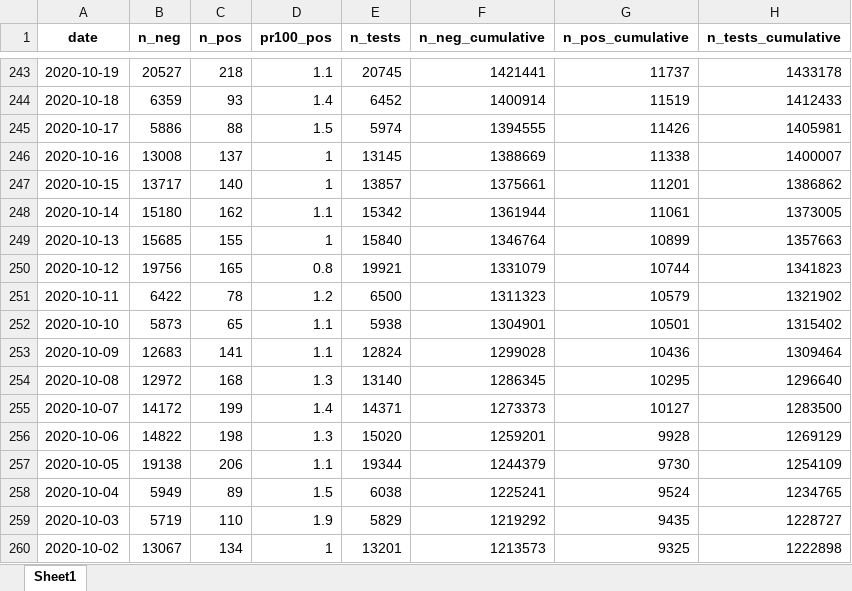
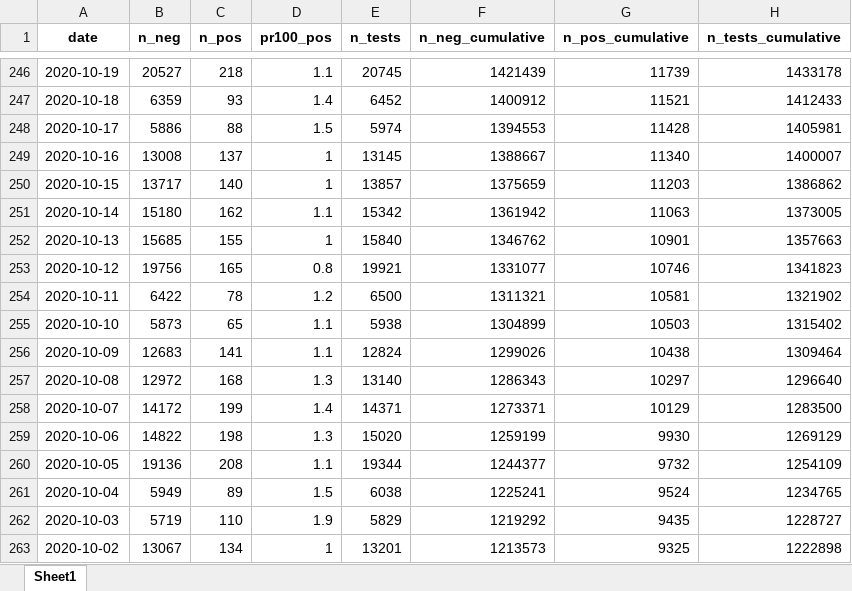
Before and after one commit to minrk/covid19-nor-data, an Excel workbook: data/03_covid_tests/national_tests_lab.xlsx, sheet Sheet1, drawn as a sheet; only a part is shown, gaps mark what is left out; values as stored, in another font and other column widths than the file's, no borders; addresses are those after the commit; the diff covers the shown part only; the diff names each change by its address in the sheet, - before the commit and + after, or states it on an @@ line.

```diff
--- a/data/03_covid_tests/national_tests_lab.xlsx (sheet Sheet1)
+++ b/data/03_covid_tests/national_tests_lab.xlsx (sheet Sheet1)
-F246 (n_neg_cumulative): 1421441
+F246 (n_neg_cumulative): 1421439
-G246 (n_pos_cumulative): 11737
+G246 (n_pos_cumulative): 11739
-F247 (n_neg_cumulative): 1400914
+F247 (n_neg_cumulative): 1400912
-G247 (n_pos_cumulative): 11519
+G247 (n_pos_cumulative): 11521
-F248 (n_neg_cumulative): 1394555
+F248 (n_neg_cumulative): 1394553
-G248 (n_pos_cumulative): 11426
+G248 (n_pos_cumulative): 11428
-F249 (n_neg_cumulative): 1388669
+F249 (n_neg_cumulative): 1388667
-G249 (n_pos_cumulative): 11338
+G249 (n_pos_cumulative): 11340
-F250 (n_neg_cumulative): 1375661
+F250 (n_neg_cumulative): 1375659
-G250 (n_pos_cumulative): 11201
+G250 (n_pos_cumulative): 11203
-F251 (n_neg_cumulative): 1361944
+F251 (n_neg_cumulative): 1361942
-G251 (n_pos_cumulative): 11061
+G251 (n_pos_cumulative): 11063
-F252 (n_neg_cumulative): 1346764
+F252 (n_neg_cumulative): 1346762
-G252 (n_pos_cumulative): 10899
+G252 (n_pos_cumulative): 10901
-F253 (n_neg_cumulative): 1331079
+F253 (n_neg_cumulative): 1331077
-G253 (n_pos_cumulative): 10744
+G253 (n_pos_cumulative): 10746
-F254 (n_neg_cumulative): 1311323
+F254 (n_neg_cumulative): 1311321
-G254 (n_pos_cumulative): 10579
+G254 (n_pos_cumulative): 10581
-F255 (n_neg_cumulative): 1304901
+F255 (n_neg_cumulative): 1304899
-G255 (n_pos_cumulative): 10501
+G255 (n_pos_cumulative): 10503
-F256 (n_neg_cumulative): 1299028
+F256 (n_neg_cumulative): 1299026
-G256 (n_pos_cumulative): 10436
+G256 (n_pos_cumulative): 10438
-F257 (n_neg_cumulative): 1286345
+F257 (n_neg_cumulative): 1286343
-G257 (n_pos_cumulative): 10295
+G257 (n_pos_cumulative): 10297
-F258 (n_neg_cumulative): 1273373
+F258 (n_neg_cumulative): 1273371
-G258 (n_pos_cumulative): 10127
+G258 (n_pos_cumulative): 10129
-F259 (n_neg_cumulative): 1259201
+F259 (n_neg_cumulative): 1259199
-G259 (n_pos_cumulative): 9928
+G259 (n_pos_cumulative): 9930
-B260 (n_neg): 19138
+B260 (n_neg): 19136
-C260 (n_pos): 206
+C260 (n_pos): 208
-F260 (n_neg_cumulative): 1244379
+F260 (n_neg_cumulative): 1244377
-G260 (n_pos_cumulative): 9730
+G260 (n_pos_cumulative): 9732
```
Also changed, not shown: 3 added rows and 691 edited cells elsewhere in this sheet, data/03_covid_tests/national_tests.xlsx, data/04_deaths/deaths_total_fhi.xlsx, 3 other files.
